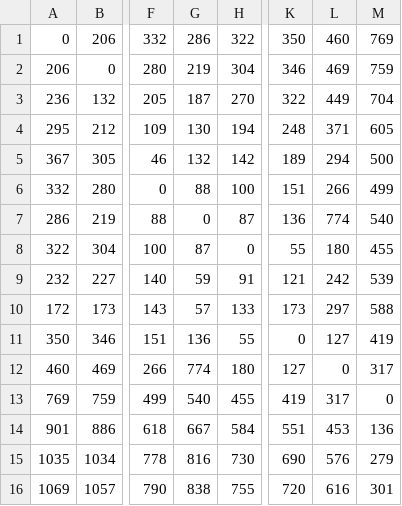
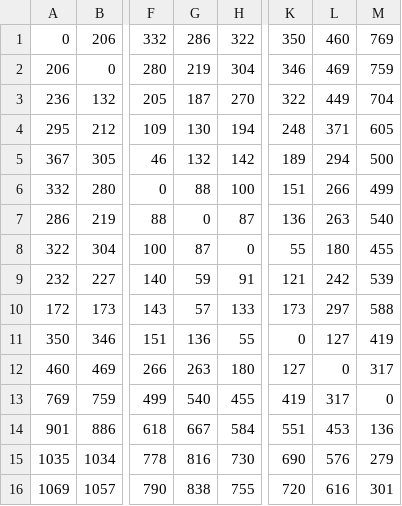
Before and after one commit to lggvu/Route-Planning, a CSV file: Official/src/data/heuristics.csv, drawn as a sheet; only a part is shown, gaps mark what is left out; the diff names each change by its address in the sheet, - before the commit and + after, or states it on an @@ line.

Commit message:
fix heuristics.csv

```diff
--- a/Official/src/data/heuristics.csv
+++ b/Official/src/data/heuristics.csv
-L7: 774
+L7: 263
-G12: 774
+G12: 263
```
Also changed, not shown: 1 other file.
